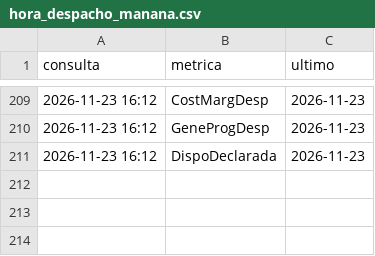
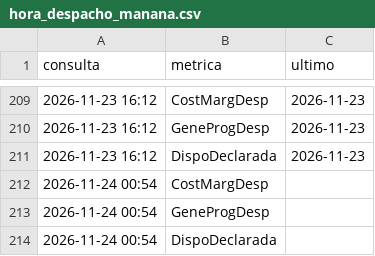
Before and after one commit to andrw4-4/pronostico-precio-bolsa-colombia, a CSV file: hora_despacho_manana.csv, drawn as a sheet; only a part is shown, gaps mark what is left out; the diff names each change by its address in the sheet, - before the commit and + after, or states it on an @@ line.

```diff
--- a/hora_despacho_manana.csv
+++ b/hora_despacho_manana.csv
+row 212: 2026-11-24 00:54 | CostMargDesp
+row 213: 2026-11-24 00:54 | GeneProgDesp
+row 214: 2026-11-24 00:54 | DispoDeclarada
```
